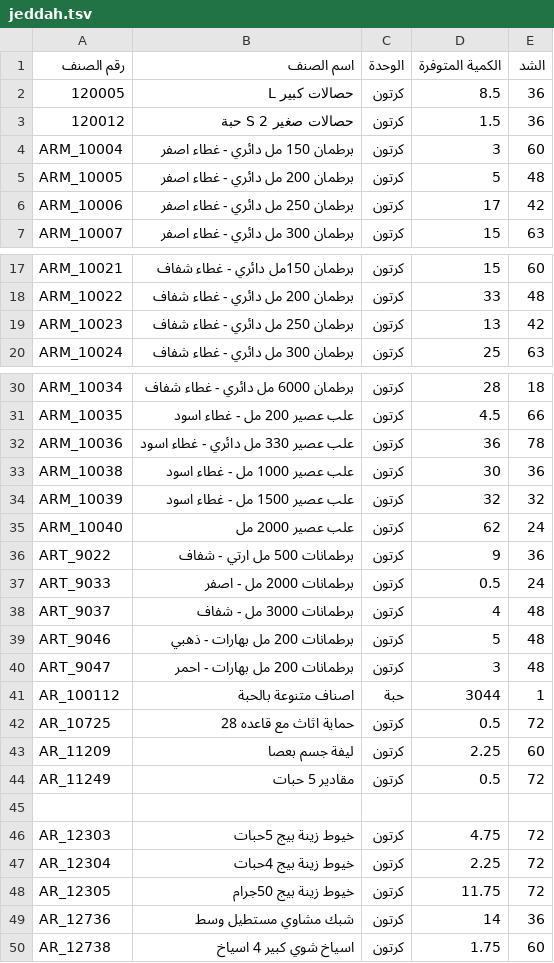
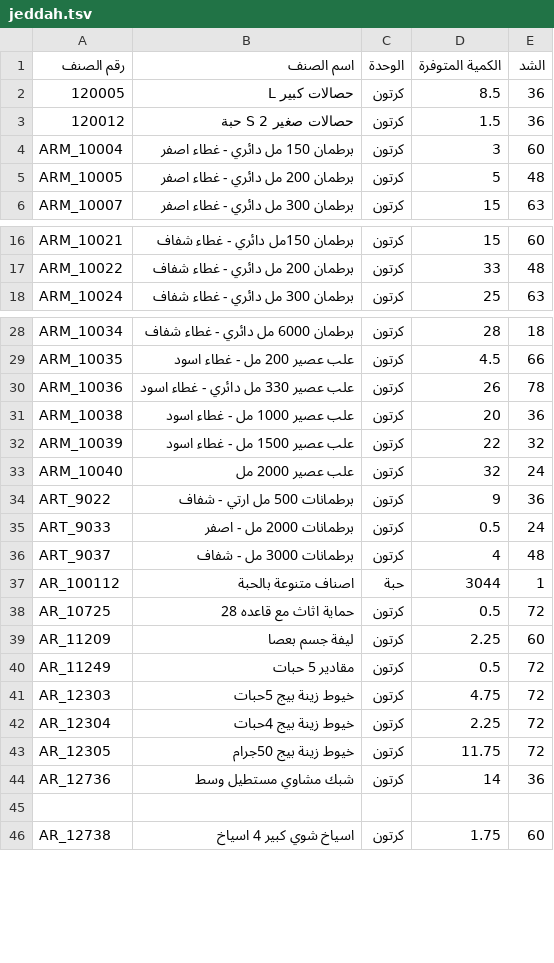
Before and after one commit to al-hzmi/inventory-system, a TSV file: data/jeddah.tsv, drawn as a sheet; only a part is shown, gaps mark what is left out; the diff covers the shown part only.

```diff
--- a/data/jeddah.tsv
+++ b/data/jeddah.tsv
@@ -5,3 +5,2 @@ ARM_10004	برطمان 150 مل دائري - غطاء اصفر	كرتون	3	60
 ARM_10005	برطمان 200 مل دائري - غطاء اصفر	كرتون	5	48
-ARM_10006	برطمان 250 مل دائري - غطاء اصفر	كرتون	17	42
 ARM_10007	برطمان 300 مل دائري - غطاء اصفر	كرتون	15	63
@@ -18,3 +17,2 @@ ARM_10021	برطمان 150مل دائري - غطاء شفاف	كرتون	15	60
 ARM_10022	برطمان 200 مل دائري - غطاء شفاف	كرتون	33	48
-ARM_10023	برطمان 250 مل دائري - غطاء شفاف	كرتون	13	42
 ARM_10024	برطمان 300 مل دائري - غطاء شفاف	كرتون	25	63
@@ -31,6 +29,6 @@ ARM_10034	برطمان 6000 مل دائري  - غطاء شفاف	كرتون	28	1
 ARM_10035	علب عصير 200 مل - غطاء اسود	كرتون	4.5	66
-ARM_10036	علب عصير 330 مل دائري - غطاء اسود	كرتون	36	78
-ARM_10038	علب عصير 1000 مل - غطاء اسود	كرتون	30	36
-ARM_10039	علب عصير 1500 مل - غطاء اسود	كرتون	32	32
-ARM_10040	علب عصير 2000 مل	كرتون	62	24
+ARM_10036	علب عصير 330 مل دائري - غطاء اسود	كرتون	26	78
+ARM_10038	علب عصير 1000 مل - غطاء اسود	كرتون	20	36
+ARM_10039	علب عصير 1500 مل - غطاء اسود	كرتون	22	32
+ARM_10040	علب عصير 2000 مل	كرتون	32	24
 ART_9022	برطمانات 500 مل ارتي - شفاف	كرتون	9	36
@@ -38,4 +36,2 @@ ART_9033	برطمانات 2000 مل - اصفر	كرتون	0.5	24
 ART_9037	برطمانات 3000 مل - شفاف	كرتون	4	48
-ART_9046	برطمانات 200 مل بهارات - ذهبي	كرتون	5	48
-ART_9047	برطمانات 200 مل بهارات - احمر	كرتون	3	48
 AR_100112	اصناف متنوعة بالحبة	حبة	3044	1
@@ -44,3 +40,2 @@ AR_11209	ليفة جسم بعصا	كرتون	2.25	60
 AR_11249	مقادير 5 حبات	كرتون	0.5	72
-				
 AR_12303	خيوط زينة بيج 5حبات	كرتون	4.75	72
@@ -49,2 +44,3 @@ AR_12305	خيوط زينة بيج  50جرام	كرتون	11.75	72
 AR_12736	شبك مشاوي مستطيل وسط	كرتون	14	36
+				
 AR_12738	اسياخ شوي كبير 4 اسياخ	كرتون	1.75	60
```
Also changed, not shown: 28 added rows, 24 removed rows and 3 edited cells elsewhere in this file.
